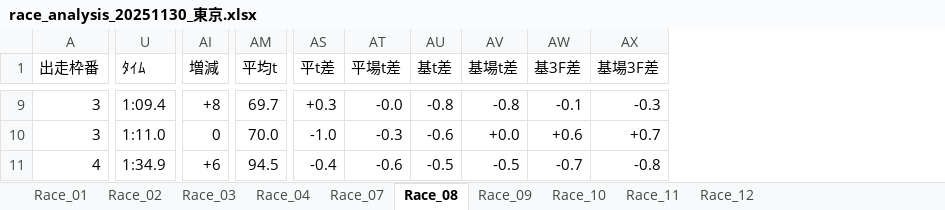
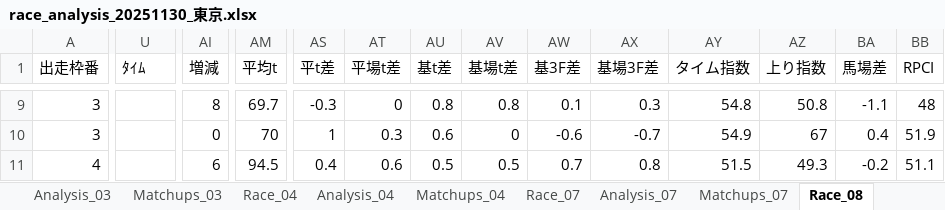
Before and after one commit to umazkym/KeibaAI_v2, an Excel workbook: race_analysis_20251130_東京.xlsx, sheet Race_08, drawn as a sheet; only a part is shown, gaps mark what is left out; values as stored, in another font and other column widths than the file's, no cell formats; the diff covers the shown part only; the diff names each change by its address in the sheet, - before the commit and + after, or states it on an @@ line.

```diff
--- a/race_analysis_20251130_東京.xlsx (sheet Race_08)
+++ b/race_analysis_20251130_東京.xlsx (sheet Race_08)
+sheet tab: Analysis_03
+sheet tab: Matchups_03
+sheet tab: Analysis_04
+sheet tab: Matchups_04
+sheet tab: Analysis_07
+sheet tab: Matchups_07
+column AY (タイム指数), rows 9-11: 54.8 | 54.9 | 51.5
+column AZ (上り指数), rows 9-11: 50.8 | 67 | 49.3
+column BA (馬場差), rows 9-11: -1.1 | 0.4 | -0.2
+column BB (RPCI), rows 9-11: 48 | 51.9 | 51.1
-U9 (ﾀｲﾑ): 1:09.4
+U9 (ﾀｲﾑ): (empty)
-AI9 (増減): +8
+AI9 (増減): 8
-AS9 (平t差): +0.3
+AS9 (平t差): -0.3
-AT9 (平場t差): -0.0
+AT9 (平場t差): 0
-AU9 (基t差): -0.8
+AU9 (基t差): 0.8
-AV9 (基場t差): -0.8
+AV9 (基場t差): 0.8
-AW9 (基3F差): -0.1
+AW9 (基3F差): 0.1
-AX9 (基場3F差): -0.3
+AX9 (基場3F差): 0.3
-U10 (ﾀｲﾑ): 1:11.0
+U10 (ﾀｲﾑ): (empty)
-AM10 (平均t): 70.0
+AM10 (平均t): 70
-AS10 (平t差): -1.0
+AS10 (平t差): 1
-AT10 (平場t差): -0.3
+AT10 (平場t差): 0.3
-AU10 (基t差): -0.6
+AU10 (基t差): 0.6
-AV10 (基場t差): +0.0
+AV10 (基場t差): 0
-AW10 (基3F差): +0.6
+AW10 (基3F差): -0.6
-AX10 (基場3F差): +0.7
+AX10 (基場3F差): -0.7
-U11 (ﾀｲﾑ): 1:34.9
+U11 (ﾀｲﾑ): (empty)
-AI11 (増減): +6
+AI11 (増減): 6
-AS11 (平t差): -0.4
+AS11 (平t差): 0.4
-AT11 (平場t差): -0.6
+AT11 (平場t差): 0.6
-AU11 (基t差): -0.5
+AU11 (基t差): 0.5
-AV11 (基場t差): -0.5
+AV11 (基場t差): 0.5
-AW11 (基3F差): -0.7
+AW11 (基3F差): 0.7
-AX11 (基場3F差): -0.8
+AX11 (基場3F差): 0.8
```
Also changed, not shown: 159 edited cells elsewhere in this sheet, sheet Race_11, sheet Race_10, sheet Race_07, sheet Race_12, sheet Race_09, sheet Race_03, 3 more sheets, other sheet tabs, cell formats, charts or pictures, 21 other files.
